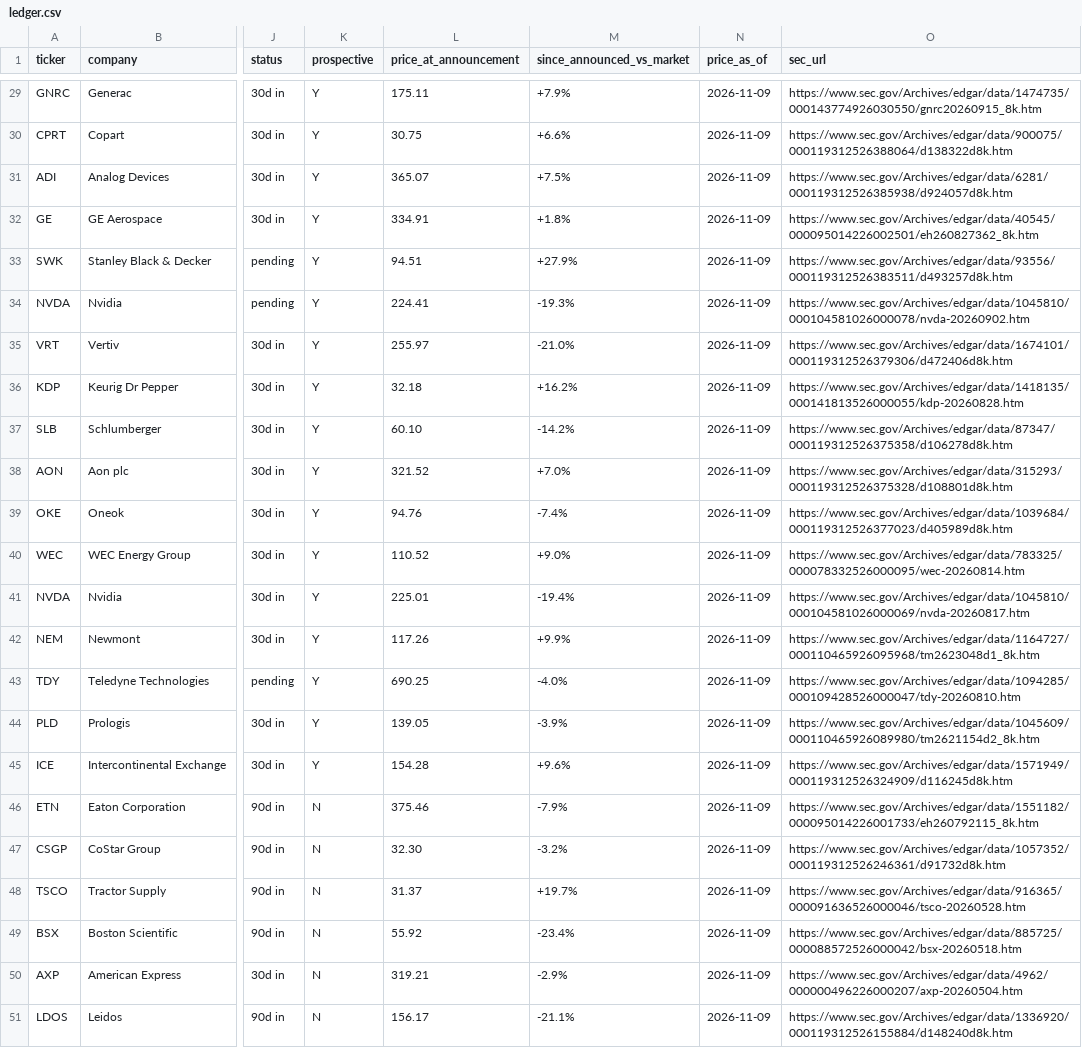
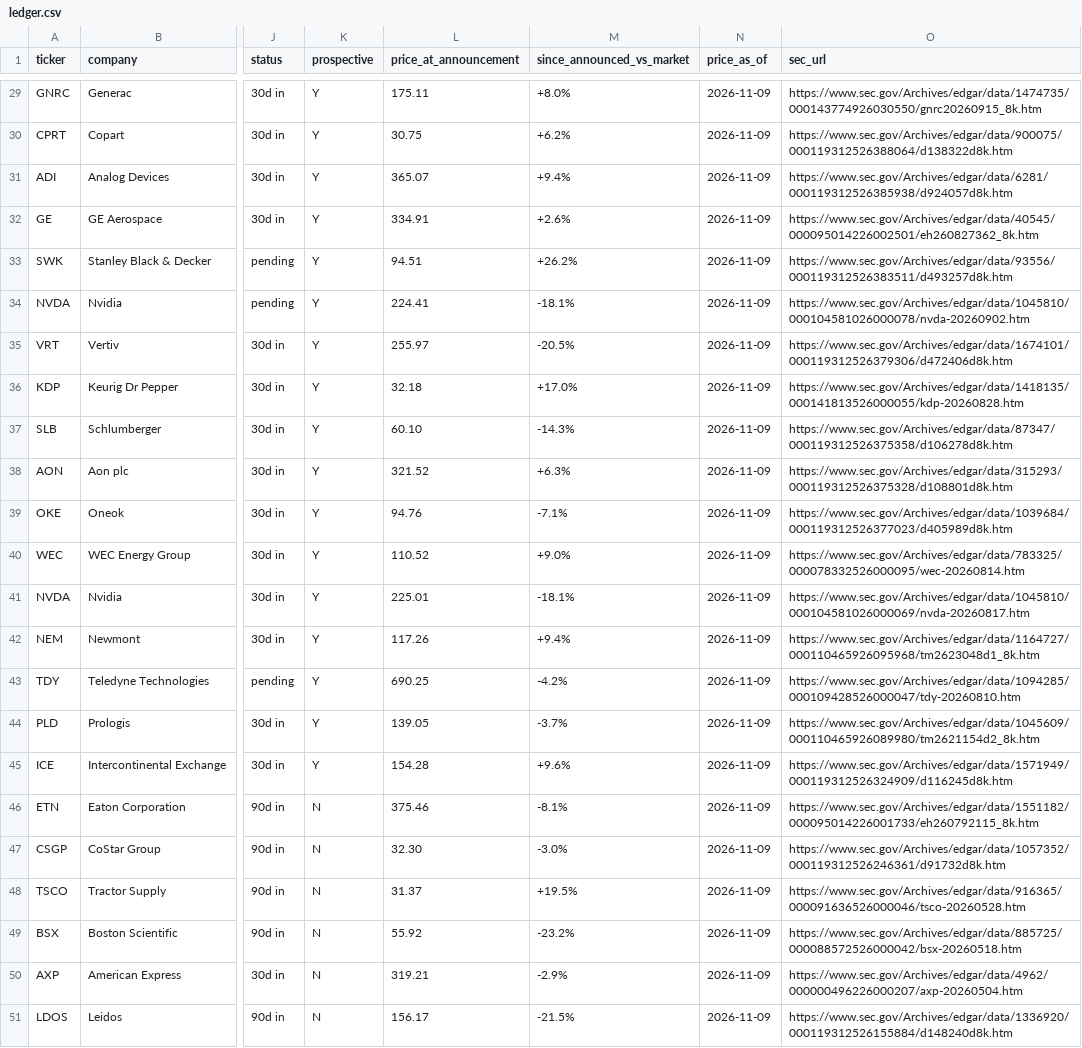
Before and after one commit to DealmakersDigest/deal-ledger, a CSV file: ledger.csv, drawn as a sheet; only a part is shown, gaps mark what is left out; the diff covers the shown part only; the diff names each change by its address in the sheet, - before the commit and + after, or states it on an @@ line.

```diff
--- a/ledger.csv
+++ b/ledger.csv
-M29 (since_announced_vs_market): +7.9%
+M29 (since_announced_vs_market): +8.0%
-M30 (since_announced_vs_market): +6.6%
+M30 (since_announced_vs_market): +6.2%
-M31 (since_announced_vs_market): +7.5%
+M31 (since_announced_vs_market): +9.4%
-M32 (since_announced_vs_market): +1.8%
+M32 (since_announced_vs_market): +2.6%
-M33 (since_announced_vs_market): +27.9%
+M33 (since_announced_vs_market): +26.2%
-M34 (since_announced_vs_market): -19.3%
+M34 (since_announced_vs_market): -18.1%
-M35 (since_announced_vs_market): -21.0%
+M35 (since_announced_vs_market): -20.5%
-M36 (since_announced_vs_market): +16.2%
+M36 (since_announced_vs_market): +17.0%
-M37 (since_announced_vs_market): -14.2%
+M37 (since_announced_vs_market): -14.3%
-M38 (since_announced_vs_market): +7.0%
+M38 (since_announced_vs_market): +6.3%
-M39 (since_announced_vs_market): -7.4%
+M39 (since_announced_vs_market): -7.1%
-M41 (since_announced_vs_market): -19.4%
+M41 (since_announced_vs_market): -18.1%
-M42 (since_announced_vs_market): +9.9%
+M42 (since_announced_vs_market): +9.4%
-M43 (since_announced_vs_market): -4.0%
+M43 (since_announced_vs_market): -4.2%
-M44 (since_announced_vs_market): -3.9%
+M44 (since_announced_vs_market): -3.7%
-M46 (since_announced_vs_market): -7.9%
+M46 (since_announced_vs_market): -8.1%
-M47 (since_announced_vs_market): -3.2%
+M47 (since_announced_vs_market): -3.0%
-M48 (since_announced_vs_market): +19.7%
+M48 (since_announced_vs_market): +19.5%
-M49 (since_announced_vs_market): -23.4%
+M49 (since_announced_vs_market): -23.2%
-M51 (since_announced_vs_market): -21.1%
+M51 (since_announced_vs_market): -21.5%
```
Also changed, not shown: 28 edited cells elsewhere in this file, 2 other files.
